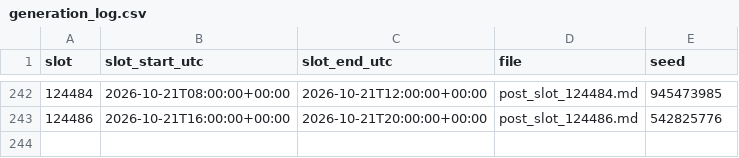
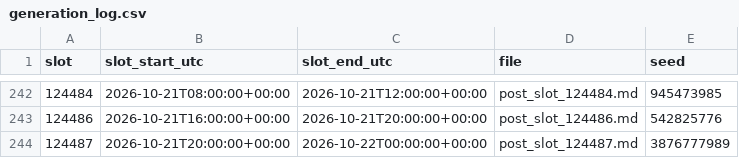
Before and after one commit to sunwoo1global-glitch/kotu-promo, a CSV file: promo_out/generation_log.csv, drawn as a sheet; only a part is shown, gaps mark what is left out; the diff names each change by its address in the sheet, - before the commit and + after, or states it on an @@ line.

Commit message:
auto: 4h promo slot 20261021-23

```diff
--- a/promo_out/generation_log.csv
+++ b/promo_out/generation_log.csv
+row 244: 124487 | 2026-10-21T20:00:00+00:00 | 2026-10-22T00:00:00+00:00 | post_slot_124487.md | 3876777989
```
Also changed, not shown: 2 other files.
